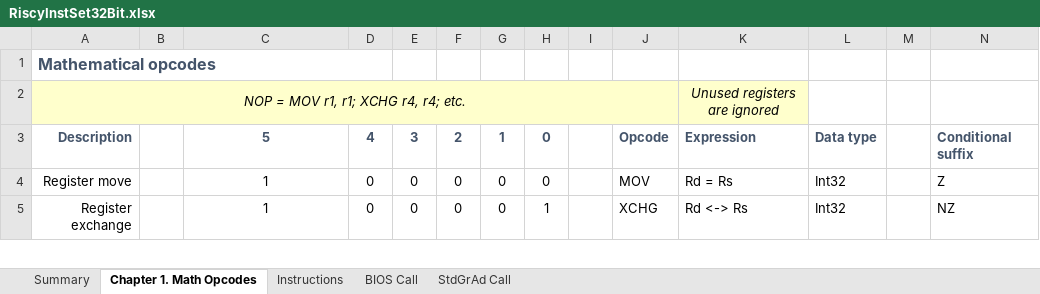
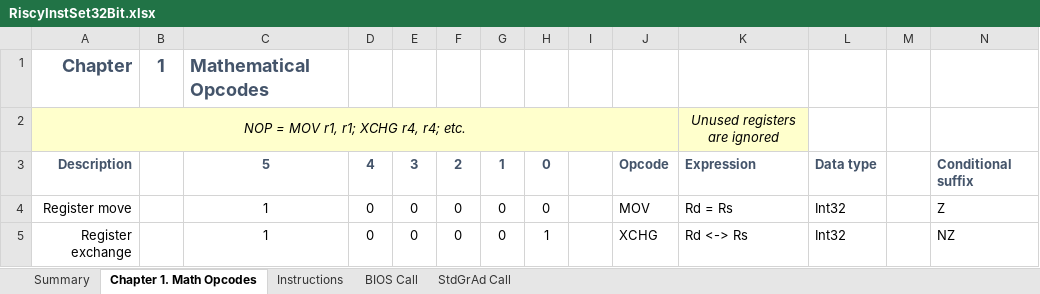
Before and after one commit to curioustorvald/terran-basic-java-vm, an Excel workbook: doc/RiscyInstSet32Bit.xlsx, sheet Chapter 1. Math Opcodes, drawn as a sheet; only a part is shown; values as stored, in another font and other column widths than the file's, no borders; removed rows and columns are numbered as before the commit, all else as after; rows hold the shown columns only; the diff names each change by its address in the sheet, - before the commit and + after, or states it on an @@ line.

```diff
--- a/doc/RiscyInstSet32Bit.xlsx (sheet Chapter 1. Math Opcodes)
+++ b/doc/RiscyInstSet32Bit.xlsx (sheet Chapter 1. Math Opcodes)
-row 1: Mathematical opcodes
+row 1: Chapter | 1 | Mathematical Opcodes
```
Also changed, not shown: sheet Instructions, 2 other files.
